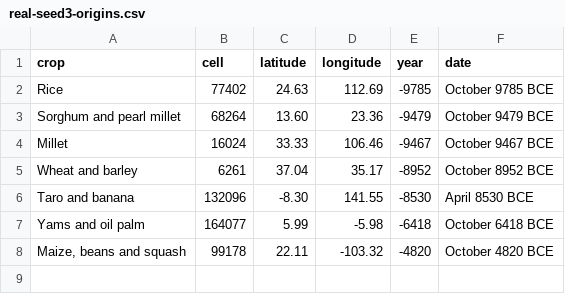
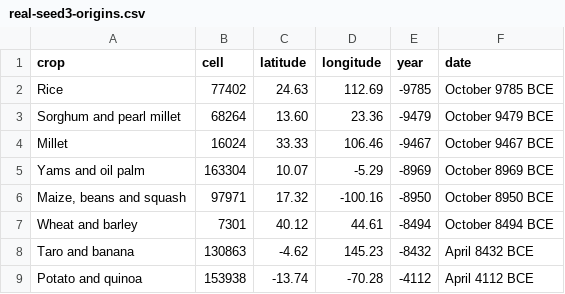
Before and after one commit to djeyprott/sim2, a CSV file: docs/stats/real-seed3-origins.csv, drawn as a sheet.

```diff
--- a/docs/stats/real-seed3-origins.csv
+++ b/docs/stats/real-seed3-origins.csv
@@ -4,5 +4,6 @@ crop,cell,latitude,longitude,year,date
 "Millet",16024,33.33,106.46,-9467,October 9467 BCE
-"Wheat and barley",6261,37.04,35.17,-8952,October 8952 BCE
-"Taro and banana",132096,-8.30,141.55,-8530,April 8530 BCE
-"Yams and oil palm",164077,5.99,-5.98,-6418,October 6418 BCE
-"Maize, beans and squash",99178,22.11,-103.32,-4820,October 4820 BCE
+"Yams and oil palm",163304,10.07,-5.29,-8969,October 8969 BCE
+"Maize, beans and squash",97971,17.32,-100.16,-8950,October 8950 BCE
+"Wheat and barley",7301,40.12,44.61,-8494,October 8494 BCE
+"Taro and banana",130863,-4.62,145.23,-8432,April 8432 BCE
+"Potato and quinoa",153938,-13.74,-70.28,-4112,April 4112 BCE
```
Also changed, not shown: docs/stats/random-seed2-herding-origins.csv, docs/stats/random-seed3-herding-origins.csv, 15 other files.
